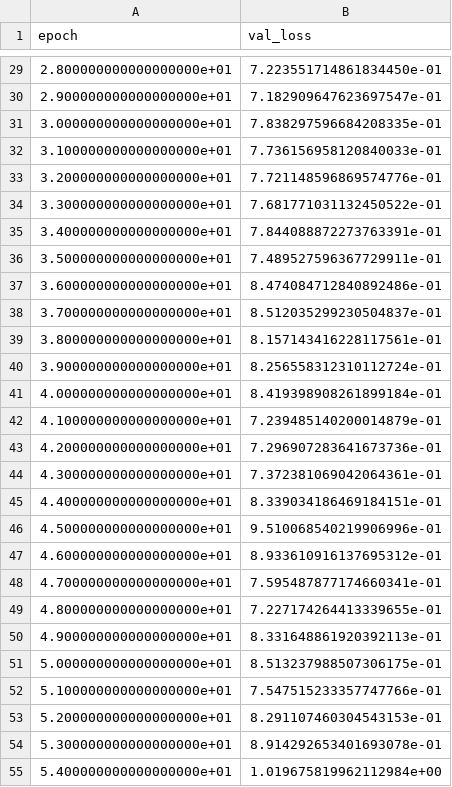
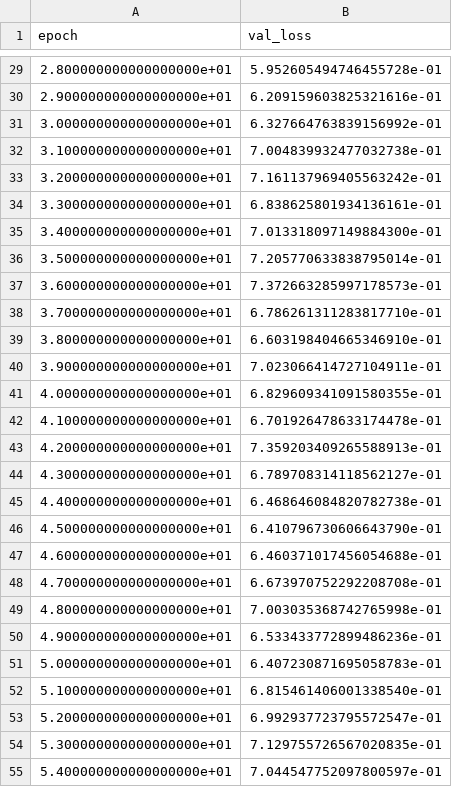
Before and after one commit to ShenChenkai/BrainCLIP, a CSV file: BrainGB-master/val_loss_history.csv, drawn as a sheet; only a part is shown, gaps mark what is left out; the diff covers the shown part only.

```diff
--- a/BrainGB-master/val_loss_history.csv
+++ b/BrainGB-master/val_loss_history.csv
@@ -29,27 +29,27 @@ epoch,val_loss
-2.800000000000000000e+01,7.223551714861834450e-01
-2.900000000000000000e+01,7.182909647623697547e-01
-3.000000000000000000e+01,7.838297596684208335e-01
-3.100000000000000000e+01,7.736156958120840033e-01
-3.200000000000000000e+01,7.721148596869574776e-01
-3.300000000000000000e+01,7.681771031132450522e-01
-3.400000000000000000e+01,7.844088872273763391e-01
-3.500000000000000000e+01,7.489527596367729911e-01
-3.600000000000000000e+01,8.474084712840892486e-01
-3.700000000000000000e+01,8.512035299230504837e-01
-3.800000000000000000e+01,8.157143416228117561e-01
-3.900000000000000000e+01,8.256558312310112724e-01
-4.000000000000000000e+01,8.419398908261899184e-01
-4.100000000000000000e+01,7.239485140200014879e-01
-4.200000000000000000e+01,7.296907283641673736e-01
-4.300000000000000000e+01,7.372381069042064361e-01
-4.400000000000000000e+01,8.339034186469184151e-01
-4.500000000000000000e+01,9.510068540219906996e-01
-4.600000000000000000e+01,8.933610916137695312e-01
-4.700000000000000000e+01,7.595487877174660341e-01
-4.800000000000000000e+01,7.227174264413339655e-01
-4.900000000000000000e+01,8.331648861920392113e-01
-5.000000000000000000e+01,8.513237988507306175e-01
-5.100000000000000000e+01,7.547515233357747766e-01
-5.200000000000000000e+01,8.291107460304543153e-01
-5.300000000000000000e+01,8.914292653401693078e-01
-5.400000000000000000e+01,1.019675819962112984e+00
+2.800000000000000000e+01,5.952605494746455728e-01
+2.900000000000000000e+01,6.209159603825321616e-01
+3.000000000000000000e+01,6.327664763839156992e-01
+3.100000000000000000e+01,7.004839932477032738e-01
+3.200000000000000000e+01,7.161137969405563242e-01
+3.300000000000000000e+01,6.838625801934136161e-01
+3.400000000000000000e+01,7.013318097149884300e-01
+3.500000000000000000e+01,7.205770633838795014e-01
+3.600000000000000000e+01,7.372663285997178573e-01
+3.700000000000000000e+01,6.786261311283817710e-01
+3.800000000000000000e+01,6.603198404665346910e-01
+3.900000000000000000e+01,7.023066414727104911e-01
+4.000000000000000000e+01,6.829609341091580355e-01
+4.100000000000000000e+01,6.701926478633174478e-01
+4.200000000000000000e+01,7.359203409265588913e-01
+4.300000000000000000e+01,6.789708314118562127e-01
+4.400000000000000000e+01,6.468646084820782738e-01
+4.500000000000000000e+01,6.410796730606643790e-01
+4.600000000000000000e+01,6.460371017456054688e-01
+4.700000000000000000e+01,6.673970752292208708e-01
+4.800000000000000000e+01,7.003035368742765998e-01
+4.900000000000000000e+01,6.533433772899486236e-01
+5.000000000000000000e+01,6.407230871695058783e-01
+5.100000000000000000e+01,6.815461406001338540e-01
+5.200000000000000000e+01,6.992937723795572547e-01
+5.300000000000000000e+01,7.129755726567020835e-01
+5.400000000000000000e+01,7.044547752097800597e-01
```
Also changed, not shown: 73 edited cells elsewhere in this file, BrainGB-master/train_loss_history.csv, 16 other files.
